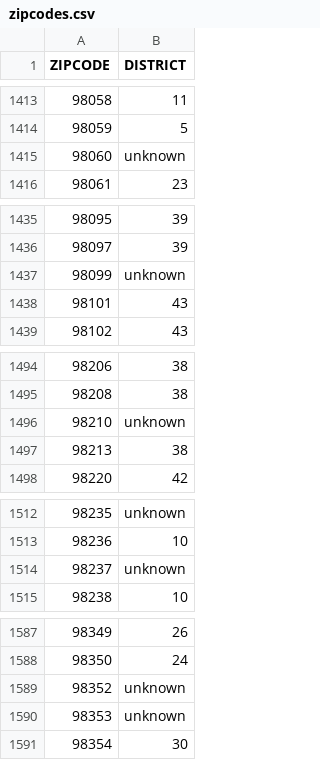
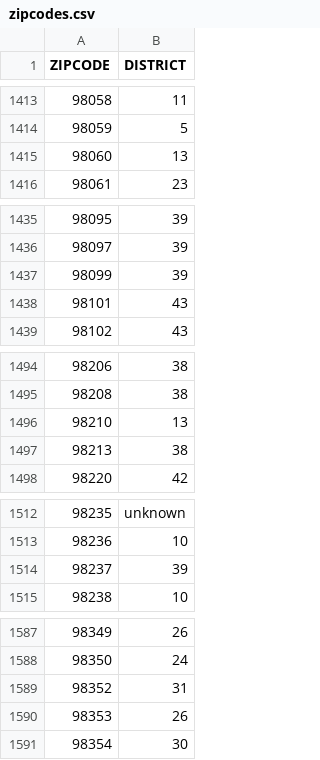
Before and after one commit to unladenSwallow/DonationsToVotes, a CSV file: zipcodes.csv, drawn as a sheet; only a part is shown, gaps mark what is left out; the diff covers the shown part only.

```diff
--- a/zipcodes.csv
+++ b/zipcodes.csv
@@ -1414,3 +1414,3 @@ ZIPCODE,DISTRICT
 98059,5
-98060,unknown
+98060,13
 98061,23
@@ -1436,3 +1436,3 @@ ZIPCODE,DISTRICT
 98097,39
-98099,unknown
+98099,39
 98101,43
@@ -1495,3 +1495,3 @@ ZIPCODE,DISTRICT
 98208,38
-98210,unknown
+98210,13
 98213,38
@@ -1513,3 +1513,3 @@ ZIPCODE,DISTRICT
 98236,10
-98237,unknown
+98237,39
 98238,10
@@ -1588,4 +1588,4 @@ ZIPCODE,DISTRICT
 98350,24
-98352,unknown
-98353,unknown
+98352,31
+98353,26
 98354,30
```
Also changed, not shown: 7 edited cells elsewhere in this file, 4 other files.
